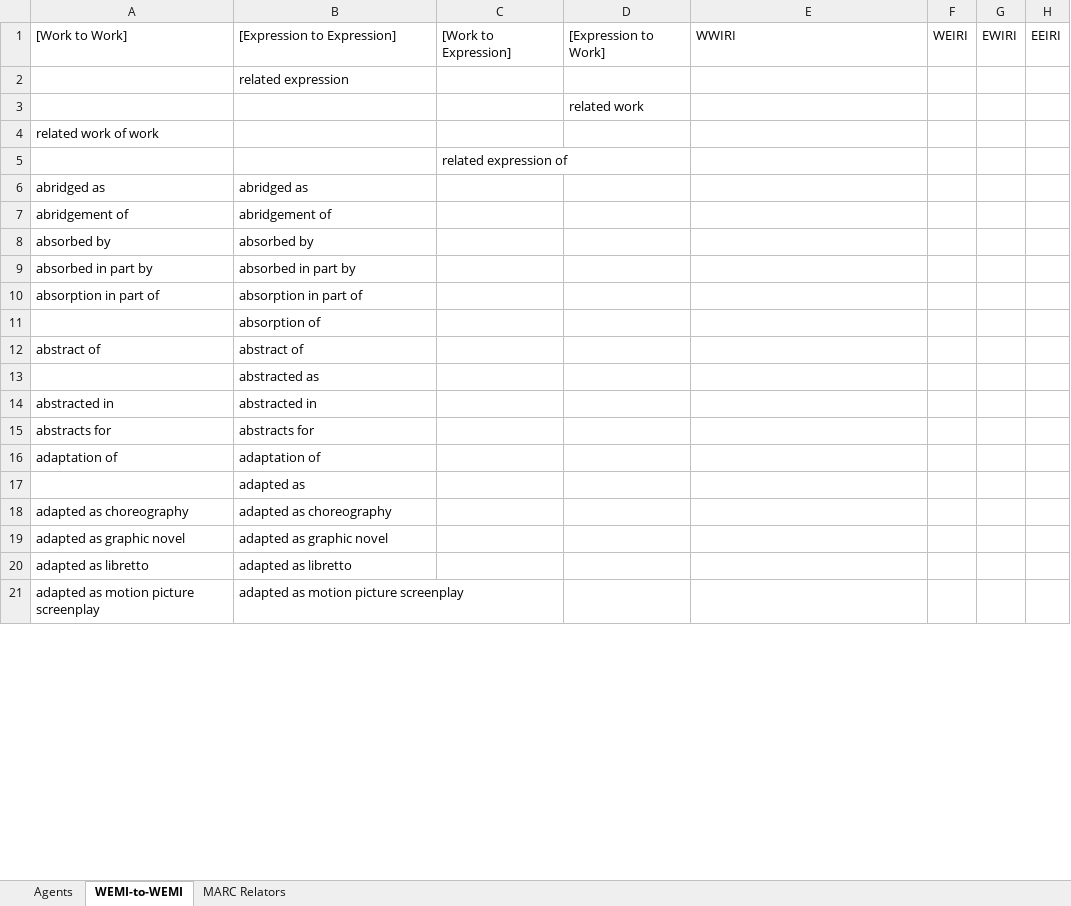
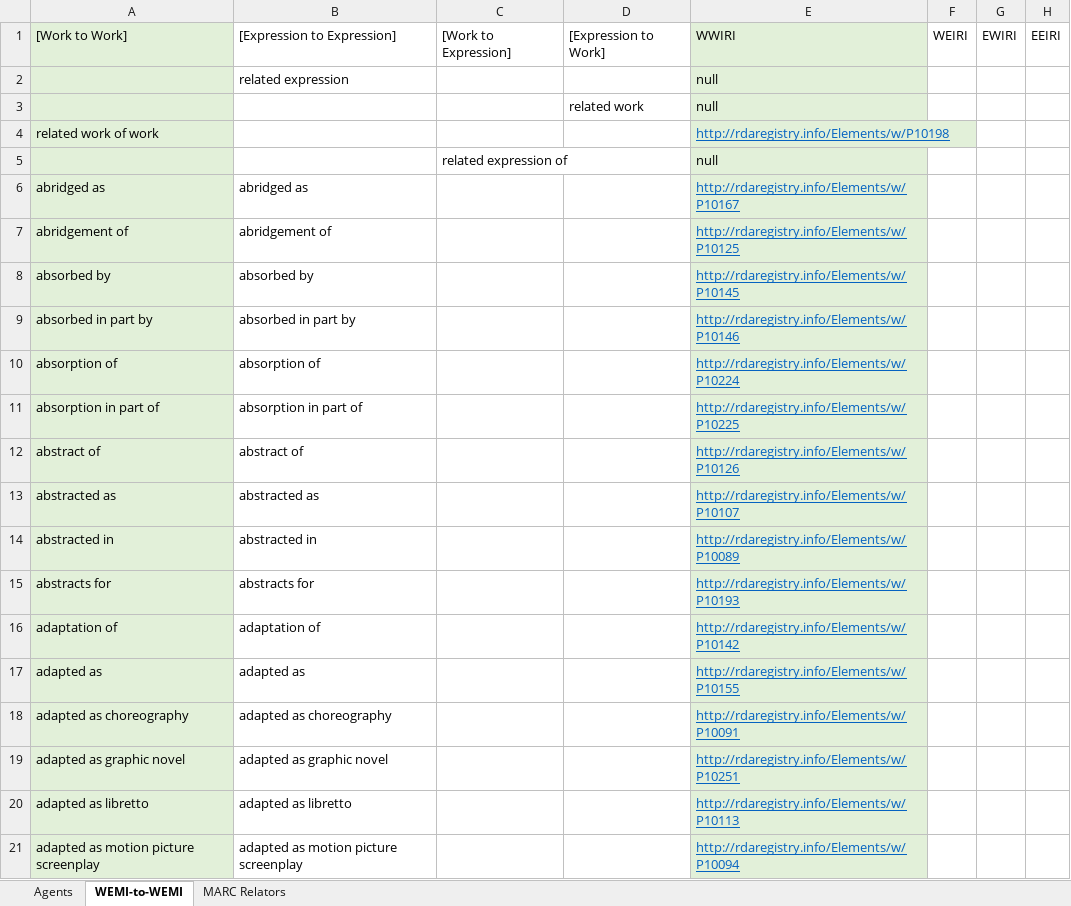
Before and after one commit to keknop/RelationshipLabels, an Excel workbook: relationship_mapping.xlsx, sheet WEMI-to-WEMI, drawn as a sheet; only a part is shown; values as stored, in another font and other column widths than the file's, no borders; removed rows and columns are numbered as before the commit, all else as after; the diff covers the shown part only; the diff names each change by its address in the sheet, - before the commit and + after, or states it on an @@ line.

```diff
--- a/relationship_mapping.xlsx (sheet WEMI-to-WEMI)
+++ b/relationship_mapping.xlsx (sheet WEMI-to-WEMI)
-A1:A9 fill: none
+A1:A9 fill: #E2F0D9
-E1:E9 fill: none
+E1:E9 fill: #E2F0D9
-E2:E3: (empty)
+E2:E3: null
-E4: (empty)
+E4: http://rdaregistry.info/Elements/w/P10198
-E5: (empty)
+E5: null
-E6: (empty)
+E6: http://rdaregistry.info/Elements/w/P10167
-E7: (empty)
+E7: http://rdaregistry.info/Elements/w/P10125
-E8: (empty)
+E8: http://rdaregistry.info/Elements/w/P10145
-E9: (empty)
+E9: http://rdaregistry.info/Elements/w/P10146
+row 10: absorption of | absorption of |  |  | http://rdaregistry.info/Elements/w/P10224
-A11 fill: none
+A11 fill: #E2F0D9
-E11: (empty)
+E11: http://rdaregistry.info/Elements/w/P10225
-E11 fill: none
+E11 fill: #E2F0D9
-row 11:  | absorption of
-A12 fill: none
+A12 fill: #E2F0D9
-E12: (empty)
+E12: http://rdaregistry.info/Elements/w/P10126
-E12 fill: none
+E12 fill: #E2F0D9
-row 13:  | abstracted as
+row 13: abstracted as | abstracted as |  |  | http://rdaregistry.info/Elements/w/P10107
-A14:A16 fill: none
+A14:A16 fill: #E2F0D9
-E14: (empty)
+E14: http://rdaregistry.info/Elements/w/P10089
-E14:E16 fill: none
+E14:E16 fill: #E2F0D9
-E15: (empty)
+E15: http://rdaregistry.info/Elements/w/P10193
-E16: (empty)
+E16: http://rdaregistry.info/Elements/w/P10142
-row 17:  | adapted as
+row 17: adapted as | adapted as |  |  | http://rdaregistry.info/Elements/w/P10155
-A18:A21 fill: none
+A18:A21 fill: #E2F0D9
-E18: (empty)
+E18: http://rdaregistry.info/Elements/w/P10091
-E18:E21 fill: none
+E18:E21 fill: #E2F0D9
-E19: (empty)
+E19: http://rdaregistry.info/Elements/w/P10251
-E20: (empty)
+E20: http://rdaregistry.info/Elements/w/P10113
-E21: (empty)
+E21: http://rdaregistry.info/Elements/w/P10094
```
Also changed, not shown: 8 edited cells and cell formats elsewhere in this sheet, 3 other files.
